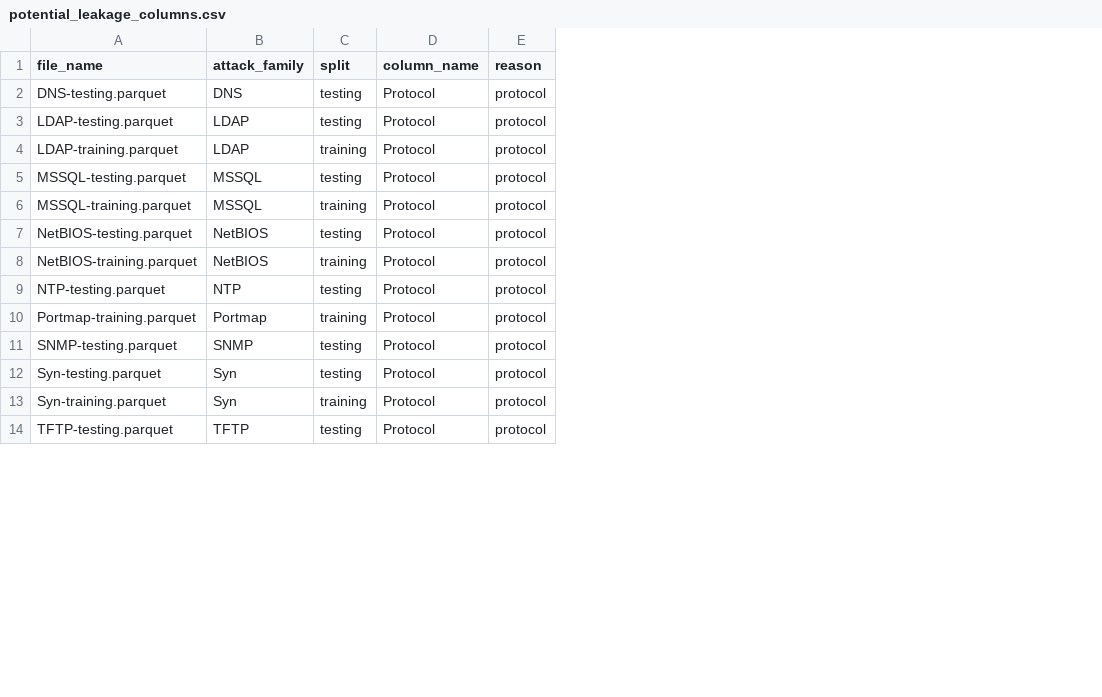
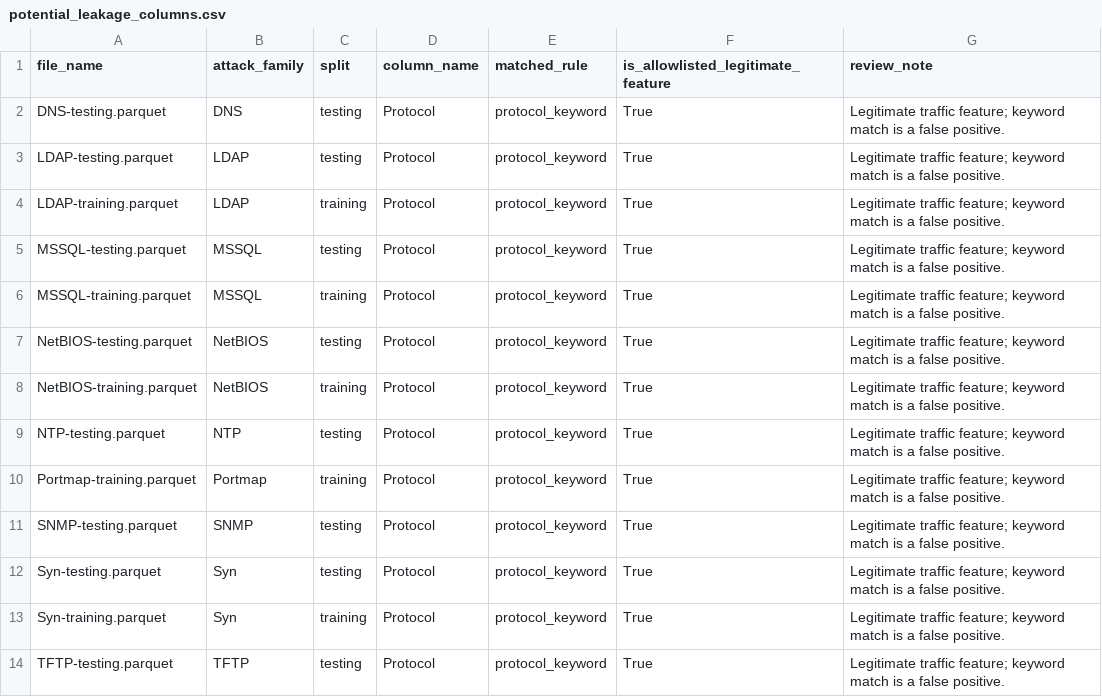
Before and after one commit to Parth19102006/CEP-RF-, a CSV file: reports/dataset_audit/potential_leakage_columns.csv, drawn as a sheet; only a part is shown; removed rows and columns are numbered as before the commit, all else as after; the diff names each change by its address in the sheet, - before the commit and + after, or states it on an @@ line.

Commit message:
Continue audit

```diff
--- a/reports/dataset_audit/potential_leakage_columns.csv
+++ b/reports/dataset_audit/potential_leakage_columns.csv
-column E (reason), rows 2-14: all protocol
+column E (matched_rule), rows 2-14: all protocol_keyword
+column F, rows 1-14: is_allowlisted_legitimate_feature | True | True | True | True | True | True | True | True | True | True | True | True | True
+column G (review_note), rows 2-14: all Legitimate traffic feature; keyword match is a false positive.
```
Also changed, not shown: 6 other files.
